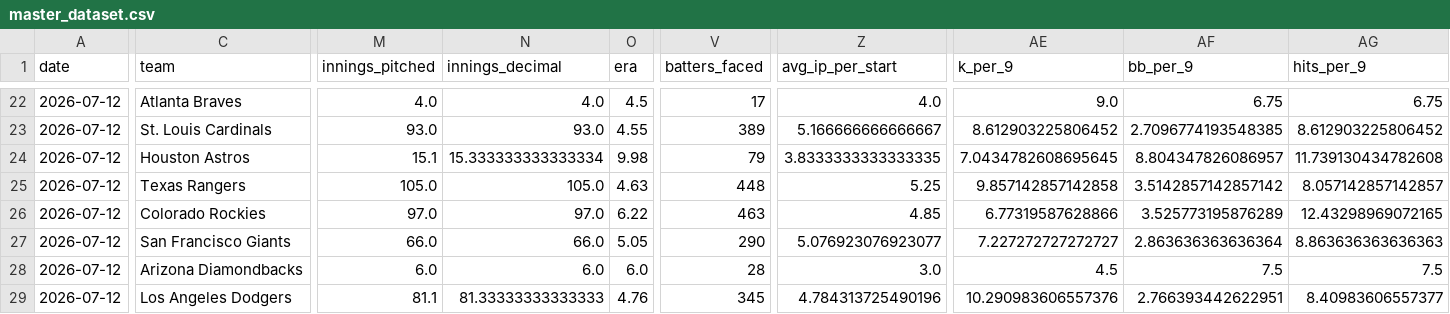
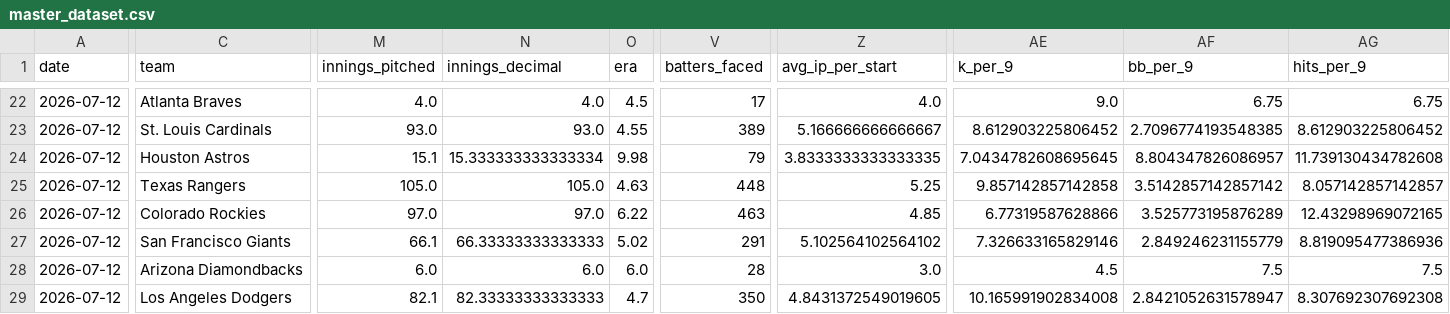
Before and after one commit to judebollera75-ops/mlb-ai-model, a CSV file: data/final/master_dataset.csv, drawn as a sheet; only a part is shown, gaps mark what is left out; the diff covers the shown part only; the diff names each change by its address in the sheet, - before the commit and + after, or states it on an @@ line.

```diff
--- a/data/final/master_dataset.csv
+++ b/data/final/master_dataset.csv
-M27 (innings_pitched): 66.0
+M27 (innings_pitched): 66.1
-N27 (innings_decimal): 66.0
+N27 (innings_decimal): 66.33333333333333
-O27 (era): 5.05
+O27 (era): 5.02
-V27 (batters_faced): 290
+V27 (batters_faced): 291
-Z27 (avg_ip_per_start): 5.076923076923077
+Z27 (avg_ip_per_start): 5.102564102564102
-AE27 (k_per_9): 7.227272727272727
+AE27 (k_per_9): 7.326633165829146
-AF27 (bb_per_9): 2.863636363636364
+AF27 (bb_per_9): 2.849246231155779
-AG27 (hits_per_9): 8.863636363636363
+AG27 (hits_per_9): 8.819095477386936
-M29 (innings_pitched): 81.1
+M29 (innings_pitched): 82.1
-N29 (innings_decimal): 81.33333333333333
+N29 (innings_decimal): 82.33333333333333
-O29 (era): 4.76
+O29 (era): 4.7
-V29 (batters_faced): 345
+V29 (batters_faced): 350
-Z29 (avg_ip_per_start): 4.784313725490196
+Z29 (avg_ip_per_start): 4.8431372549019605
-AE29 (k_per_9): 10.290983606557376
+AE29 (k_per_9): 10.165991902834008
-AF29 (bb_per_9): 2.766393442622951
+AF29 (bb_per_9): 2.8421052631578947
-AG29 (hits_per_9): 8.40983606557377
+AG29 (hits_per_9): 8.307692307692308
```
Also changed, not shown: 20 edited cells elsewhere in this file, data/hitters/2026-07-12.csv, data/pitcher_stats/2026-07-12.csv, 9 other files.
